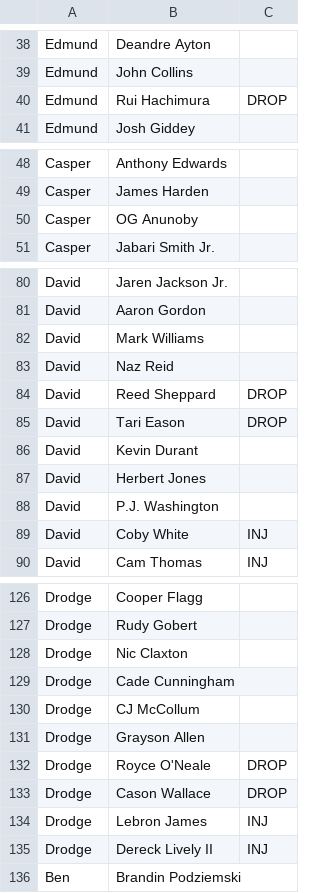
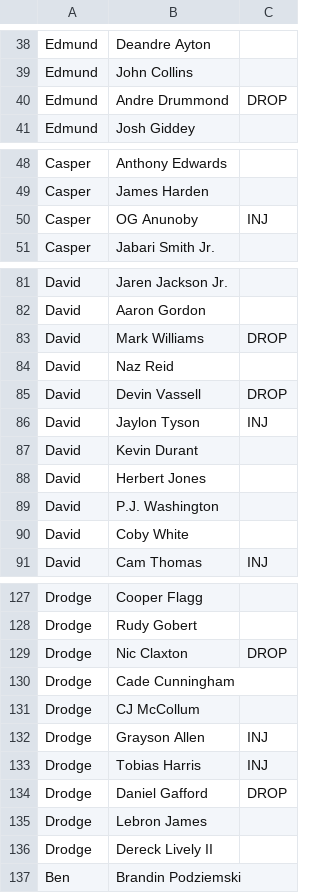
Before and after one commit to aprairie/fantasy_bball_model, a CSV file: teams_and_players.csv, drawn as a sheet; only a part is shown, gaps mark what is left out; the diff covers the shown part only.

Commit message:
new players and teams

```diff
--- a/teams_and_players.csv
+++ b/teams_and_players.csv
@@ -39,3 +39,3 @@ Edmund,Deandre Ayton,
 Edmund,John Collins,
-Edmund,Rui Hachimura,DROP
+Edmund,Andre Drummond,DROP
 Edmund,Josh Giddey,
@@ -49,3 +49,3 @@ Casper,Anthony Edwards,
 Casper,James Harden,
-Casper,OG Anunoby,
+Casper,OG Anunoby,INJ
 Casper,Jabari Smith Jr.,
@@ -81,6 +82,6 @@ David,Jaren Jackson Jr.,
 David,Aaron Gordon,
-David,Mark Williams,
+David,Mark Williams,DROP
 David,Naz Reid,
-David,Reed Sheppard,DROP
-David,Tari Eason,DROP
+David,Devin Vassell,DROP
+David,Jaylon Tyson,INJ
 David,Kevin Durant,
@@ -88,3 +89,3 @@ David,Herbert Jones,
 David,P.J. Washington,
-David,Coby White,INJ
+David,Coby White,
 David,Cam Thomas,INJ
@@ -127,10 +128,10 @@ Drodge,Cooper Flagg,
 Drodge,Rudy Gobert,
-Drodge,Nic Claxton,
+Drodge,Nic Claxton,DROP
 Drodge,Cade Cunningham,
 Drodge,CJ McCollum,
-Drodge,Grayson Allen,
-Drodge,Royce O'Neale,DROP
-Drodge,Cason Wallace,DROP
-Drodge,Lebron James,INJ
-Drodge,Dereck Lively II,INJ
+Drodge,Grayson Allen,INJ
+Drodge,Tobias Harris,INJ
+Drodge,Daniel Gafford,DROP
+Drodge,Lebron James,
+Drodge,Dereck Lively II,
 Ben,Brandin Podziemski,
```
Also changed, not shown: 1 added row and 8 edited cells elsewhere in this file.
